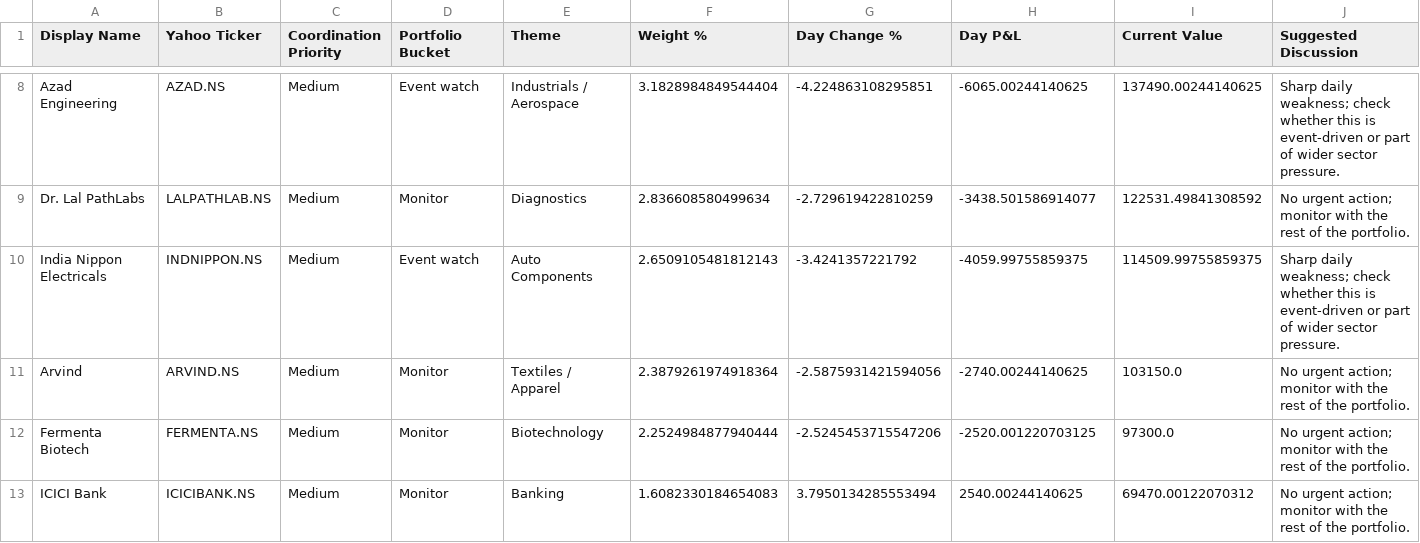
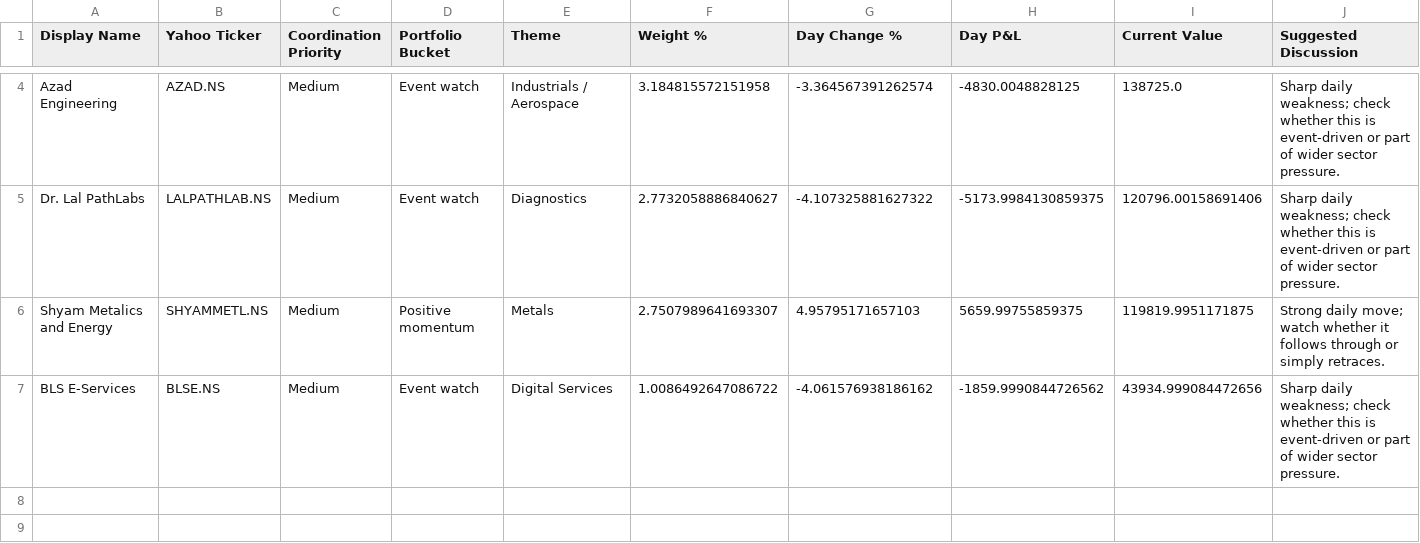
Before and after one commit to hvj7p7shkv-hub/anshuman-portfolio-dashboard, a CSV file: data/action_queue.csv, drawn as a sheet; only a part is shown, gaps mark what is left out; removed rows and columns are numbered as before the commit, all else as after; the diff covers the shown part only; the diff names each change by its address in the sheet, - before the commit and + after, or states it on an @@ line.

```diff
--- a/data/action_queue.csv
+++ b/data/action_queue.csv
-F4 (Weight %): 3.1828984849544404
+F4 (Weight %): 3.184815572151958
-G4 (Day Change %): -4.224863108295851
+G4 (Day Change %): -3.364567391262574
-H4 (Day P&L): -6065.00244140625
+H4 (Day P&L): -4830.0048828125
-I4 (Current Value): 137490.00244140625
+I4 (Current Value): 138725.0
-D5 (Portfolio Bucket): Monitor
+D5 (Portfolio Bucket): Event watch
-F5 (Weight %): 2.836608580499634
+F5 (Weight %): 2.7732058886840627
-G5 (Day Change %): -2.729619422810259
+G5 (Day Change %): -4.107325881627322
-H5 (Day P&L): -3438.501586914077
+H5 (Day P&L): -5173.9984130859375
-I5 (Current Value): 122531.49841308592
+I5 (Current Value): 120796.00158691406
-J5 (Suggested Discussion): No urgent action; monitor with the rest of the portfolio.
+J5 (Suggested Discussion): Sharp daily weakness; check whether this is event-driven or part of wider sector pressure.
-row 10: India Nippon Electricals | INDNIPPON.NS | Medium | Event watch | Auto Components | 2.6509105481812143 | -3.4241357221792 | -4059.99755859375 | 114509.99755859375 | Sharp daily weakness; check whether this is event-driven or part of wider sector pressure.
-row 11: Arvind | ARVIND.NS | Medium | Monitor | Textiles / Apparel | 2.3879261974918364 | -2.5875931421594056 | -2740.00244140625 | 103150.0 | No urgent action; monitor with the rest of the portfolio.
-row 12: Fermenta Biotech | FERMENTA.NS | Medium | Monitor | Biotechnology | 2.2524984877940444 | -2.5245453715547206 | -2520.001220703125 | 97300.0 | No urgent action; monitor with the rest of the portfolio.
-row 13: ICICI Bank | ICICIBANK.NS | Medium | Monitor | Banking | 1.6082330184654083 | 3.7950134285553494 | 2540.00244140625 | 69470.00122070312 | No urgent action; monitor with the rest of the portfolio.
+row 6: Shyam Metalics and Energy | SHYAMMETL.NS | Medium | Positive momentum | Metals | 2.7507989641693307 | 4.95795171657103 | 5659.99755859375 | 119819.9951171875 | Strong daily move; watch whether it follows through or simply retraces.
+row 7: BLS E-Services | BLSE.NS | Medium | Event watch | Digital Services | 1.0086492647086722 | -4.061576938186162 | -1859.9990844726562 | 43934.999084472656 | Sharp daily weakness; check whether this is event-driven or part of wider sector pressure.
```
Also changed, not shown: 1 added row, 5 removed rows and 6 edited cells elsewhere in this file, data/holdings.csv, 1 other file.
